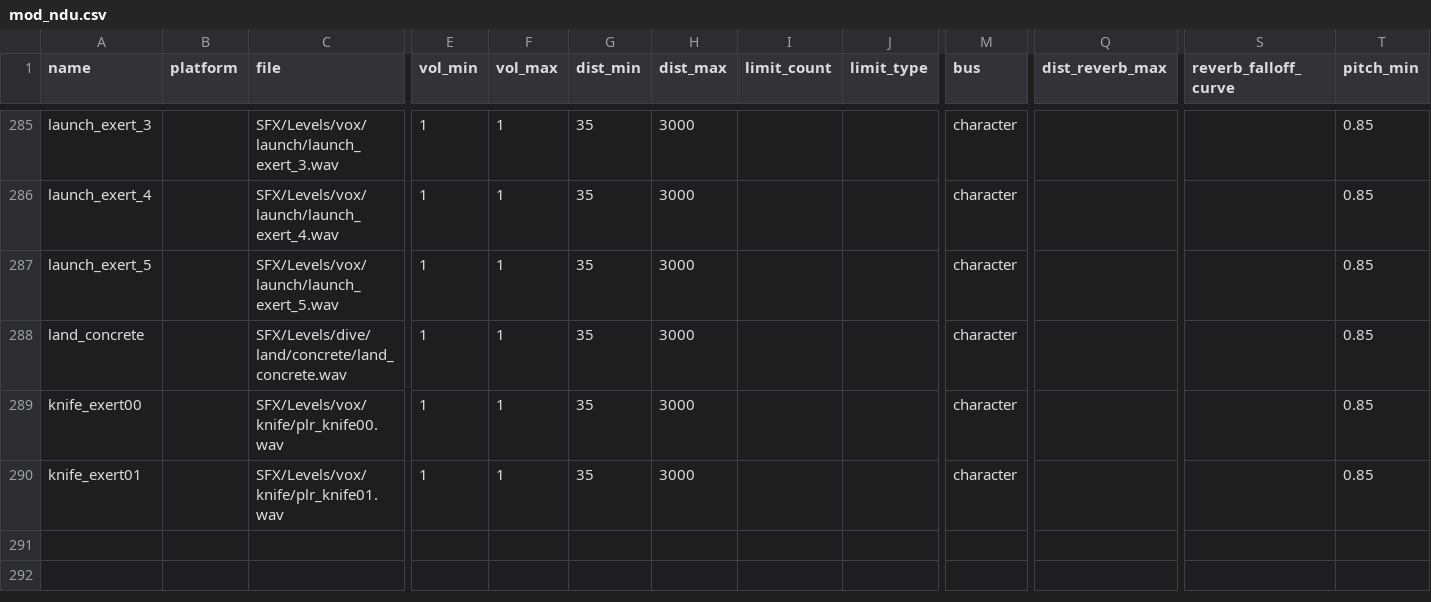
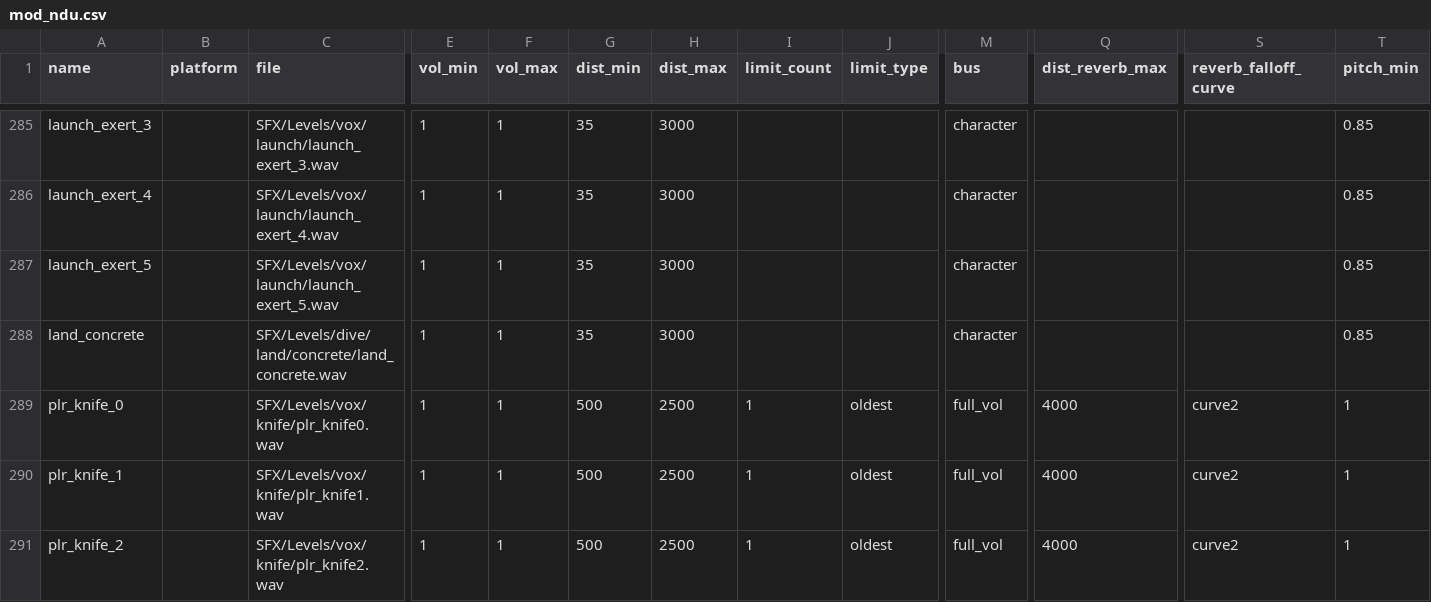
Before and after one commit to Keyware-Digital/NDU-Reloaded, a CSV file: soundaliases/mod_ndu.csv, drawn as a sheet; only a part is shown, gaps mark what is left out; removed rows and columns are numbered as before the commit, all else as after; rows hold the shown columns only; the diff names each change by its address in the sheet, - before the commit and + after, or states it on an @@ line.

Commit message:
Working melee sounds.

```diff
--- a/soundaliases/mod_ndu.csv
+++ b/soundaliases/mod_ndu.csv
-row 289: knife_exert00 |  | SFX/Levels/vox/knife/plr_knife00.wav | 1 | 1 | 35 | 3000 |  |  | character |  |  | 0.85
-row 290: knife_exert01 |  | SFX/Levels/vox/knife/plr_knife01.wav | 1 | 1 | 35 | 3000 |  |  | character |  |  | 0.85
+row 289: plr_knife_0 |  | SFX/Levels/vox/knife/plr_knife0.wav | 1 | 1 | 500 | 2500 | 1 | oldest | full_vol | 4000 | curve2 | 1
+row 290: plr_knife_1 |  | SFX/Levels/vox/knife/plr_knife1.wav | 1 | 1 | 500 | 2500 | 1 | oldest | full_vol | 4000 | curve2 | 1
+row 291: plr_knife_2 |  | SFX/Levels/vox/knife/plr_knife2.wav | 1 | 1 | 500 | 2500 | 1 | oldest | full_vol | 4000 | curve2 | 1
```
Also changed, not shown: 7 other files.
